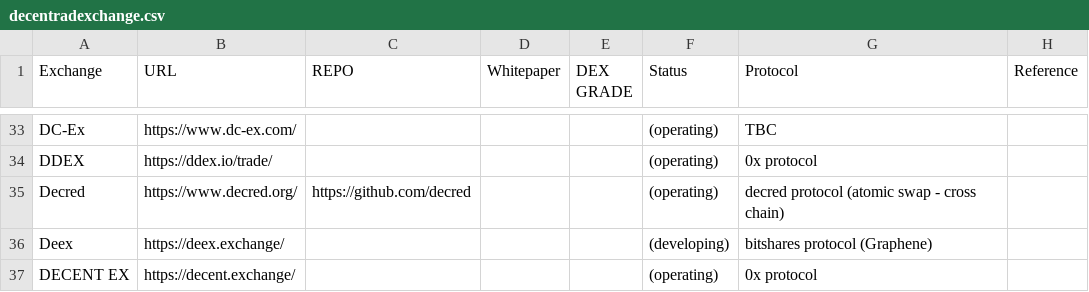
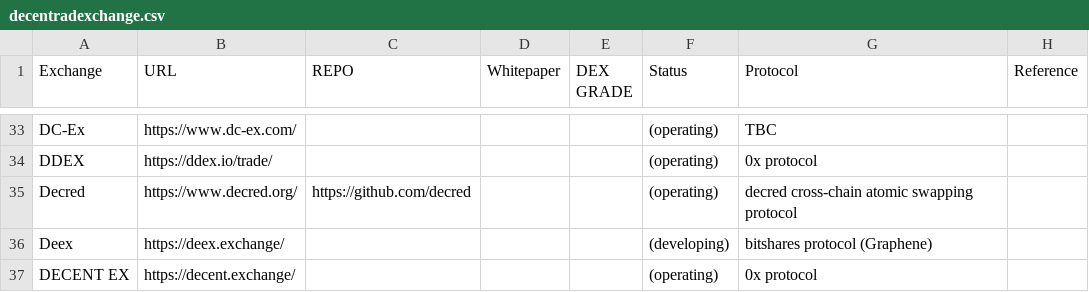
Before and after one commit to eliooses/BTCards, a CSV file: decentradexchange.csv, drawn as a sheet; only a part is shown, gaps mark what is left out.

Commit message:
Decred added

```diff
--- a/decentradexchange.csv
+++ b/decentradexchange.csv
@@ -34,3 +34,3 @@ DC-Ex, https://www.dc-ex.com/, , , , (operating), TBC,
 DDEX, https://ddex.io/trade/, , , , (operating), 0x protocol,
-Decred, https://www.decred.org/, https://github.com/decred, , , (operating), decred protocol (atomic swap - cross chain),
+Decred, https://www.decred.org/, https://github.com/decred, , , (operating), decred cross-chain atomic swapping protocol,
 Deex, https://deex.exchange/, , , , (developing), bitshares protocol (Graphene),
```
Also changed, not shown: 1 other file.
